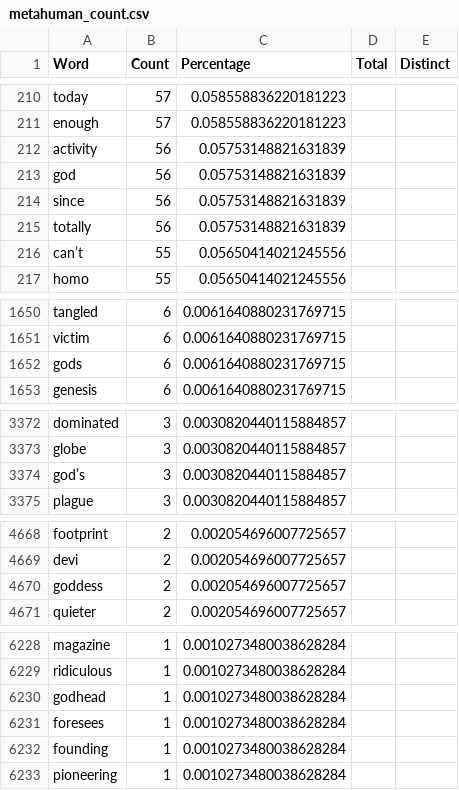
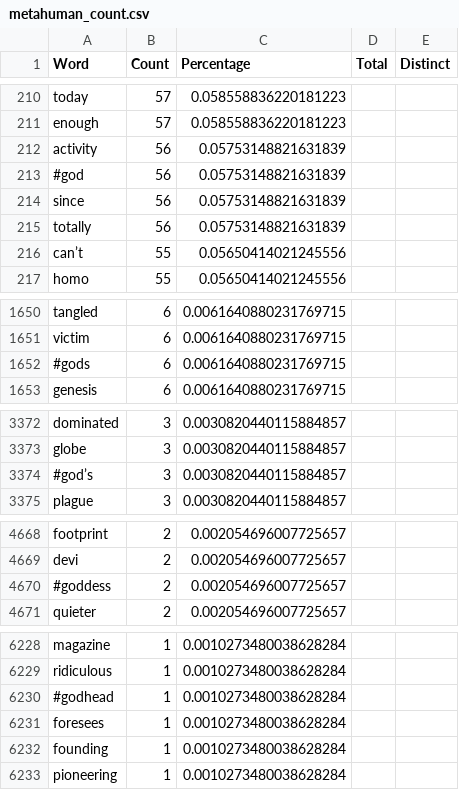
Before and after one commit to caseinpoint/twitter_bots, a CSV file: training_txt/metahuman_count.csv, drawn as a sheet; only a part is shown, gaps mark what is left out; the diff covers the shown part only.

```diff
--- a/training_txt/metahuman_count.csv
+++ b/training_txt/metahuman_count.csv
@@ -212,3 +212,3 @@ enough,57,0.058558836220181223,,
 activity,56,0.05753148821631839,,
-god,56,0.05753148821631839,,
+#god,56,0.05753148821631839,,
 since,56,0.05753148821631839,,
@@ -1651,3 +1651,3 @@ tangled,6,0.0061640880231769715,,
 victim,6,0.0061640880231769715,,
-gods,6,0.0061640880231769715,,
+#gods,6,0.0061640880231769715,,
 genesis,6,0.0061640880231769715,,
@@ -3373,3 +3373,3 @@ dominated,3,0.0030820440115884857,,
 globe,3,0.0030820440115884857,,
-god’s,3,0.0030820440115884857,,
+#god’s,3,0.0030820440115884857,,
 plague,3,0.0030820440115884857,,
@@ -4669,3 +4669,3 @@ footprint,2,0.002054696007725657,,
 devi,2,0.002054696007725657,,
-goddess,2,0.002054696007725657,,
+#goddess,2,0.002054696007725657,,
 quieter,2,0.002054696007725657,,
@@ -6229,3 +6229,3 @@ magazine,1,0.0010273480038628284,,
 ridiculous,1,0.0010273480038628284,,
-godhead,1,0.0010273480038628284,,
+#godhead,1,0.0010273480038628284,,
 foresees,1,0.0010273480038628284,,
```
Also changed, not shown: 2 edited cells elsewhere in this file, training_txt/youaretheuniverse_count.csv, 8 other files.
